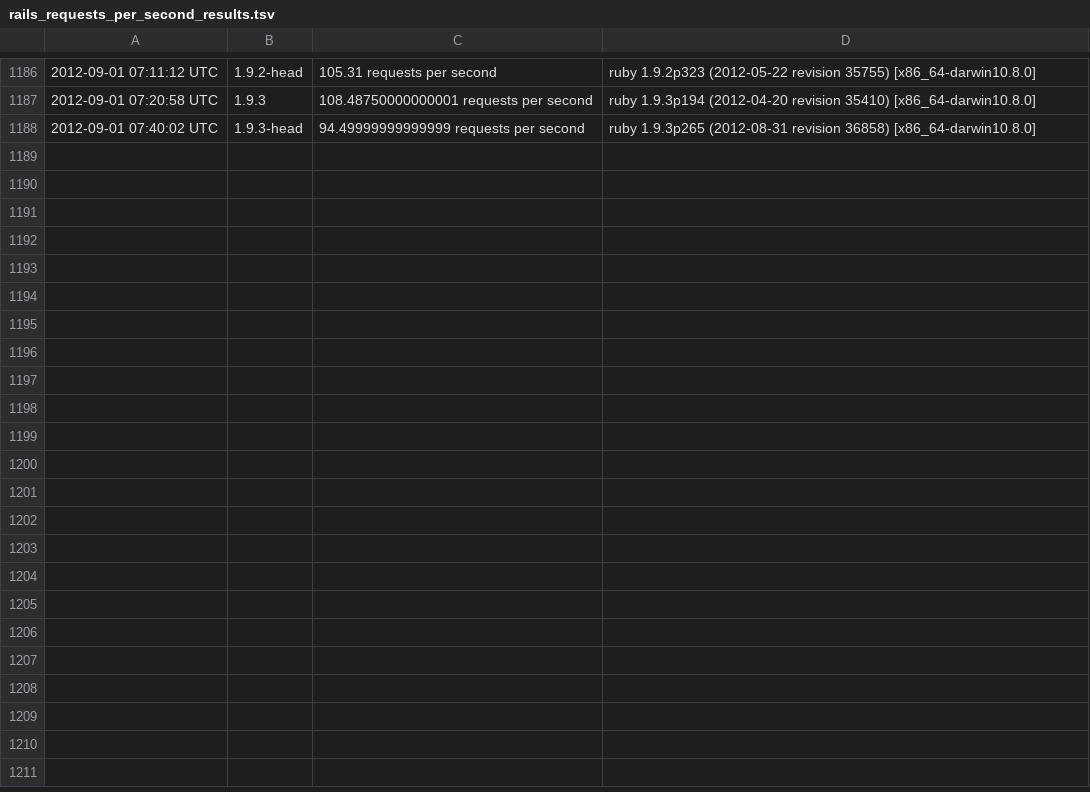
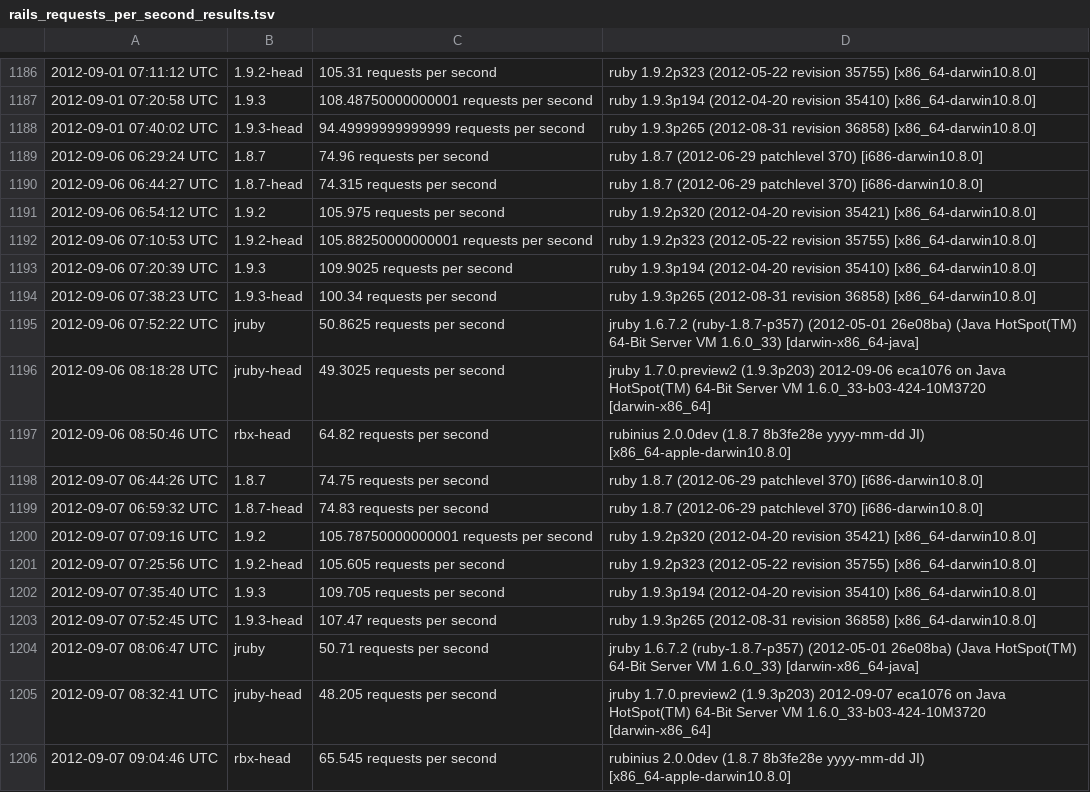
Before and after one commit to brianhempel/isrubyfastyet, a TSV file: isrubyfastyet/results/rails_requests_per_second_results.tsv, drawn as a sheet; only a part is shown, gaps mark what is left out; the diff names each change by its address in the sheet, - before the commit and + after, or states it on an @@ line.

Commit message:
Autorunner: Results

```diff
--- a/isrubyfastyet/results/rails_requests_per_second_results.tsv
+++ b/isrubyfastyet/results/rails_requests_per_second_results.tsv
+row 1189: 2012-09-06 06:29:24 UTC | 1.8.7 | 74.96 requests per second | ruby 1.8.7 (2012-06-29 patchlevel 370) [i686-darwin10.8.0]
+row 1190: 2012-09-06 06:44:27 UTC | 1.8.7-head | 74.315 requests per second | ruby 1.8.7 (2012-06-29 patchlevel 370) [i686-darwin10.8.0]
+row 1191: 2012-09-06 06:54:12 UTC | 1.9.2 | 105.975 requests per second | ruby 1.9.2p320 (2012-04-20 revision 35421) [x86_64-darwin10.8.0]
+row 1192: 2012-09-06 07:10:53 UTC | 1.9.2-head | 105.88250000000001 requests per second | ruby 1.9.2p323 (2012-05-22 revision 35755) [x86_64-darwin10.8.0]
+row 1193: 2012-09-06 07:20:39 UTC | 1.9.3 | 109.9025 requests per second | ruby 1.9.3p194 (2012-04-20 revision 35410) [x86_64-darwin10.8.0]
+row 1194: 2012-09-06 07:38:23 UTC | 1.9.3-head | 100.34 requests per second | ruby 1.9.3p265 (2012-08-31 revision 36858) [x86_64-darwin10.8.0]
+row 1195: 2012-09-06 07:52:22 UTC | jruby | 50.8625 requests per second | jruby 1.6.7.2 (ruby-1.8.7-p357) (2012-05-01 26e08ba) (Java HotSpot(TM) 64-Bit Server VM 1.6.0_33) [darwin-x86_64-java]
+row 1196: 2012-09-06 08:18:28 UTC | jruby-head | 49.3025 requests per second | jruby 1.7.0.preview2 (1.9.3p203) 2012-09-06 eca1076 on Java HotSpot(TM) 64-Bit Server VM 1.6.0_33-b03-424-10M3720 [darwin-x86_64]
+row 1197: 2012-09-06 08:50:46 UTC | rbx-head | 64.82 requests per second | rubinius 2.0.0dev (1.8.7 8b3fe28e yyyy-mm-dd JI) [x86_64-apple-darwin10.8.0]
+row 1198: 2012-09-07 06:44:26 UTC | 1.8.7 | 74.75 requests per second | ruby 1.8.7 (2012-06-29 patchlevel 370) [i686-darwin10.8.0]
+row 1199: 2012-09-07 06:59:32 UTC | 1.8.7-head | 74.83 requests per second | ruby 1.8.7 (2012-06-29 patchlevel 370) [i686-darwin10.8.0]
+row 1200: 2012-09-07 07:09:16 UTC | 1.9.2 | 105.78750000000001 requests per second | ruby 1.9.2p320 (2012-04-20 revision 35421) [x86_64-darwin10.8.0]
+row 1201: 2012-09-07 07:25:56 UTC | 1.9.2-head | 105.605 requests per second | ruby 1.9.2p323 (2012-05-22 revision 35755) [x86_64-darwin10.8.0]
+row 1202: 2012-09-07 07:35:40 UTC | 1.9.3 | 109.705 requests per second | ruby 1.9.3p194 (2012-04-20 revision 35410) [x86_64-darwin10.8.0]
+row 1203: 2012-09-07 07:52:45 UTC | 1.9.3-head | 107.47 requests per second | ruby 1.9.3p265 (2012-08-31 revision 36858) [x86_64-darwin10.8.0]
+row 1204: 2012-09-07 08:06:47 UTC | jruby | 50.71 requests per second | jruby 1.6.7.2 (ruby-1.8.7-p357) (2012-05-01 26e08ba) (Java HotSpot(TM) 64-Bit Server VM 1.6.0_33) [darwin-x86_64-java]
+row 1205: 2012-09-07 08:32:41 UTC | jruby-head | 48.205 requests per second | jruby 1.7.0.preview2 (1.9.3p203) 2012-09-07 eca1076 on Java HotSpot(TM) 64-Bit Server VM 1.6.0_33-b03-424-10M3720 [darwin-x86_64]
+row 1206: 2012-09-07 09:04:46 UTC | rbx-head | 65.545 requests per second | rubinius 2.0.0dev (1.8.7 8b3fe28e yyyy-mm-dd JI) [x86_64-apple-darwin10.8.0]
```
Also changed, not shown: isrubyfastyet/results/rails_memory_usage_results.tsv, isrubyfastyet/results/rails_startup_time_results.tsv.
